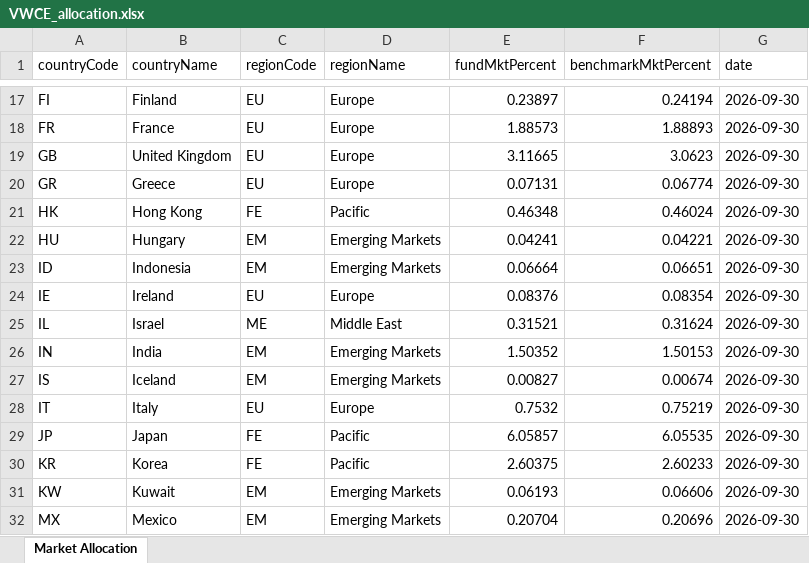
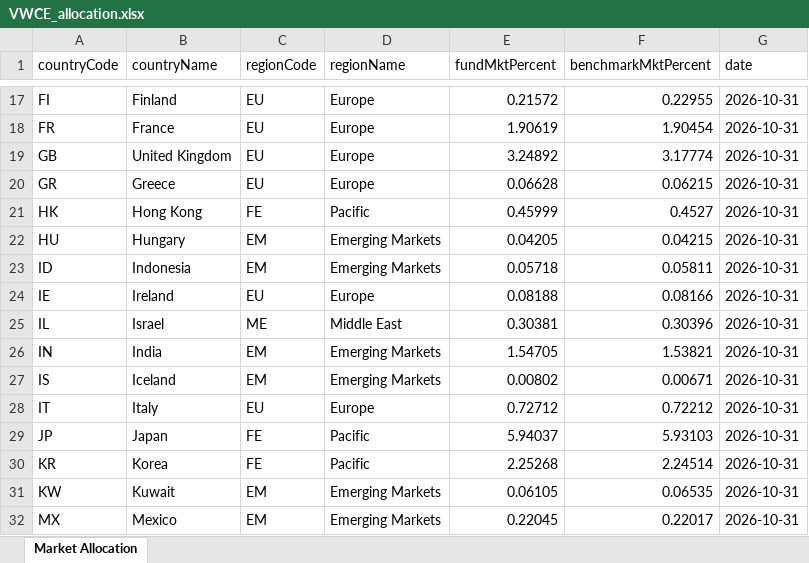
Before and after one commit to Giacomo-trave/portfolio_geographical_approximation, an Excel workbook: portfolio_allocations/VWCE_allocation.xlsx, sheet Market Allocation, drawn as a sheet; only a part is shown, gaps mark what is left out; values as stored, in another font and other column widths than the file's, no borders; the diff covers the shown part only; the diff names each change by its address in the sheet, - before the commit and + after, or states it on an @@ line.

```diff
--- a/portfolio_allocations/VWCE_allocation.xlsx (sheet Market Allocation)
+++ b/portfolio_allocations/VWCE_allocation.xlsx (sheet Market Allocation)
-E17 (fundMktPercent): 0.23897
+E17 (fundMktPercent): 0.21572
-F17 (benchmarkMktPercent): 0.24194
+F17 (benchmarkMktPercent): 0.22955
-G17:G32 (date): 2026-09-30
+G17:G32 (date): 2026-10-31
-E18 (fundMktPercent): 1.88573
+E18 (fundMktPercent): 1.90619
-F18 (benchmarkMktPercent): 1.88893
+F18 (benchmarkMktPercent): 1.90454
-E19 (fundMktPercent): 3.11665
+E19 (fundMktPercent): 3.24892
-F19 (benchmarkMktPercent): 3.0623
+F19 (benchmarkMktPercent): 3.17774
-E20 (fundMktPercent): 0.07131
+E20 (fundMktPercent): 0.06628
-F20 (benchmarkMktPercent): 0.06774
+F20 (benchmarkMktPercent): 0.06215
-E21 (fundMktPercent): 0.46348
+E21 (fundMktPercent): 0.45999
-F21 (benchmarkMktPercent): 0.46024
+F21 (benchmarkMktPercent): 0.4527
-E22 (fundMktPercent): 0.04241
+E22 (fundMktPercent): 0.04205
-F22 (benchmarkMktPercent): 0.04221
+F22 (benchmarkMktPercent): 0.04215
-E23 (fundMktPercent): 0.06664
+E23 (fundMktPercent): 0.05718
-F23 (benchmarkMktPercent): 0.06651
+F23 (benchmarkMktPercent): 0.05811
-E24 (fundMktPercent): 0.08376
+E24 (fundMktPercent): 0.08188
-F24 (benchmarkMktPercent): 0.08354
+F24 (benchmarkMktPercent): 0.08166
-E25 (fundMktPercent): 0.31521
+E25 (fundMktPercent): 0.30381
-F25 (benchmarkMktPercent): 0.31624
+F25 (benchmarkMktPercent): 0.30396
-E26 (fundMktPercent): 1.50352
+E26 (fundMktPercent): 1.54705
-F26 (benchmarkMktPercent): 1.50153
+F26 (benchmarkMktPercent): 1.53821
-E27 (fundMktPercent): 0.00827
+E27 (fundMktPercent): 0.00802
-F27 (benchmarkMktPercent): 0.00674
+F27 (benchmarkMktPercent): 0.00671
-E28 (fundMktPercent): 0.7532
+E28 (fundMktPercent): 0.72712
-F28 (benchmarkMktPercent): 0.75219
+F28 (benchmarkMktPercent): 0.72212
-E29 (fundMktPercent): 6.05857
+E29 (fundMktPercent): 5.94037
-F29 (benchmarkMktPercent): 6.05535
+F29 (benchmarkMktPercent): 5.93103
-E30 (fundMktPercent): 2.60375
+E30 (fundMktPercent): 2.25268
-F30 (benchmarkMktPercent): 2.60233
+F30 (benchmarkMktPercent): 2.24514
-E31 (fundMktPercent): 0.06193
+E31 (fundMktPercent): 0.06105
-F31 (benchmarkMktPercent): 0.06606
+F31 (benchmarkMktPercent): 0.06535
-E32 (fundMktPercent): 0.20704
+E32 (fundMktPercent): 0.22045
-F32 (benchmarkMktPercent): 0.20696
+F32 (benchmarkMktPercent): 0.22017
```
Also changed, not shown: 102 edited cells elsewhere in this sheet, portfolio_allocations/XMME_allocation.xlsx.
